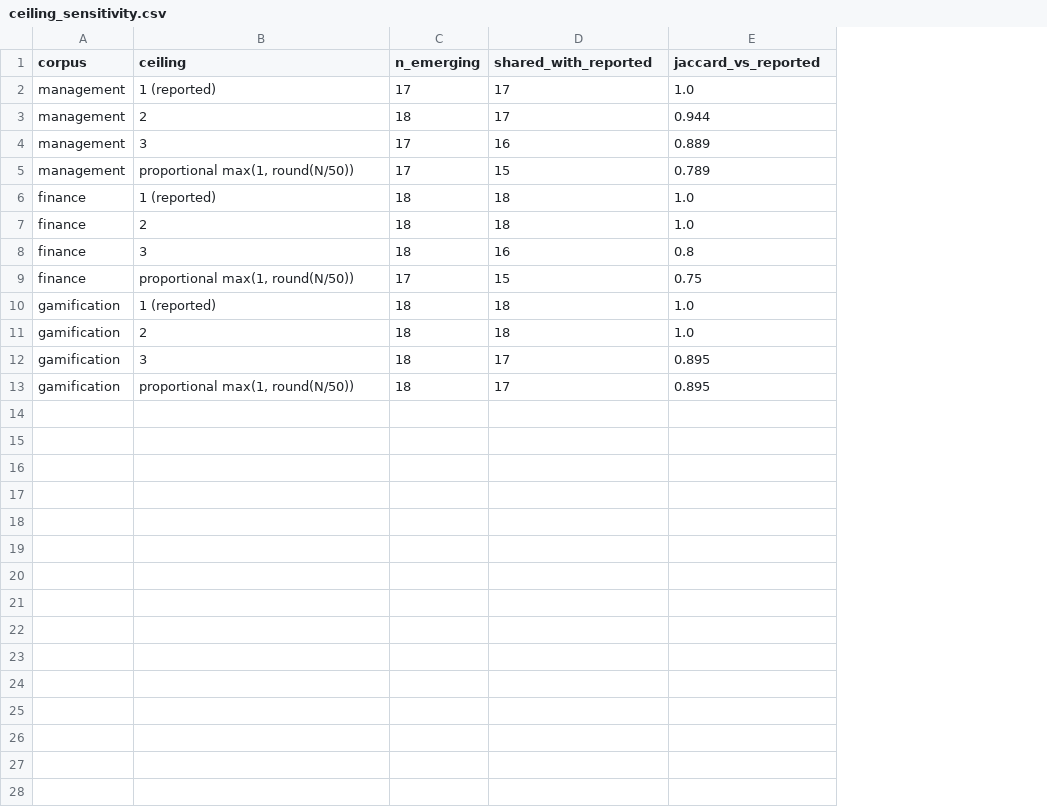
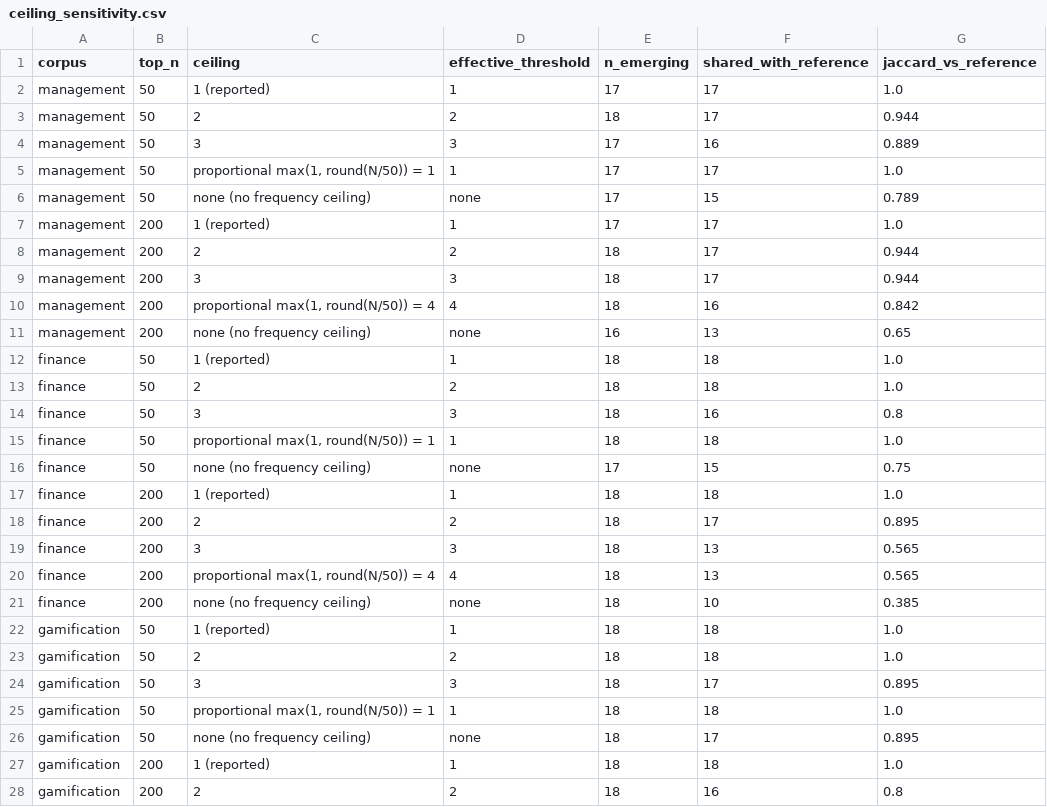
Before and after one commit to s-matysik/EmbedResearchGaps, a CSV file: paper/results/revision/ceiling_sensitivity.csv, drawn as a sheet; only a part is shown; addresses are those after the commit; the diff covers the shown part only; the diff names each change by its address in the sheet, - before the commit and + after, or states it on an @@ line.

```diff
--- a/paper/results/revision/ceiling_sensitivity.csv
+++ b/paper/results/revision/ceiling_sensitivity.csv
+column B (top_n), rows 2-4: all 50; row 6: 50; rows 12-14: all 50; row 16: 50; rows 22-24: all 50; row 26: 50
+column D (effective_threshold), rows 2-4: 1 | 2 | 3; row 6: none; rows 12-14: 1 | 2 | 3; row 16: none; rows 22-24: 1 | 2 | 3; row 26: none
-F1: shared_with_reported
+F1: shared_with_reference
-G1: jaccard_vs_reported
+G1: jaccard_vs_reference
+row 5: management | 50 | proportional max(1, round(N/50)) = 1 | 1 | 17 | 17 | 1.0
-C6 (ceiling): proportional max(1, round(N/50))
+C6 (ceiling): none (no frequency ceiling)
+row 7: management | 200 | 1 (reported) | 1 | 17 | 17 | 1.0
+row 8: management | 200 | 2 | 2 | 18 | 17 | 0.944
+row 9: management | 200 | 3 | 3 | 18 | 17 | 0.944
+row 10: management | 200 | proportional max(1, round(N/50)) = 4 | 4 | 18 | 16 | 0.842
+row 11: management | 200 | none (no frequency ceiling) | none | 16 | 13 | 0.65
+row 15: finance | 50 | proportional max(1, round(N/50)) = 1 | 1 | 18 | 18 | 1.0
-C16 (ceiling): proportional max(1, round(N/50))
+C16 (ceiling): none (no frequency ceiling)
+row 17: finance | 200 | 1 (reported) | 1 | 18 | 18 | 1.0
+row 18: finance | 200 | 2 | 2 | 18 | 17 | 0.895
+row 19: finance | 200 | 3 | 3 | 18 | 13 | 0.565
+row 20: finance | 200 | proportional max(1, round(N/50)) = 4 | 4 | 18 | 13 | 0.565
+row 21: finance | 200 | none (no frequency ceiling) | none | 18 | 10 | 0.385
+row 25: gamification | 50 | proportional max(1, round(N/50)) = 1 | 1 | 18 | 18 | 1.0
-C26 (ceiling): proportional max(1, round(N/50))
+C26 (ceiling): none (no frequency ceiling)
+row 27: gamification | 200 | 1 (reported) | 1 | 18 | 18 | 1.0
+row 28: gamification | 200 | 2 | 2 | 18 | 16 | 0.8
```
Also changed, not shown: 3 added rows elsewhere in this file, 40 other files.
